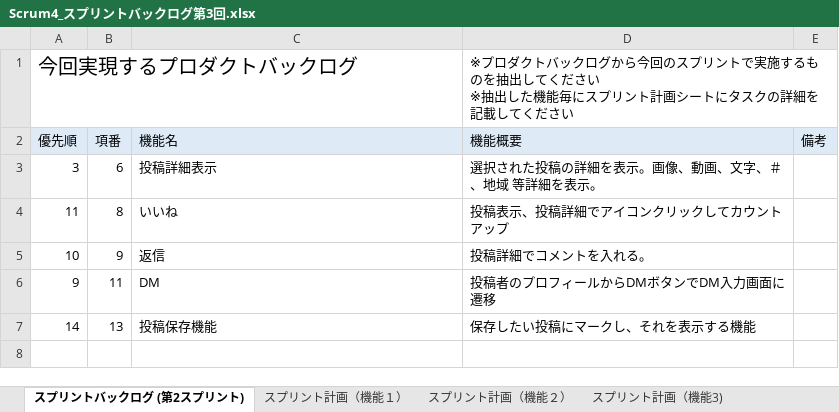
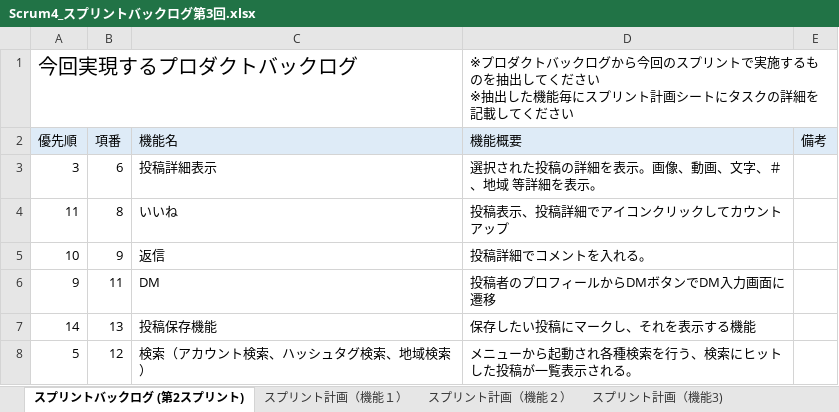
Before and after one commit to fu-syoji-t/SD3D_2023_Scrum4, an Excel workbook: 03スプリントバックログ/Scrum4_スプリントバックログ第3回.xlsx, sheet スプリントバックログ (第2スプリント), drawn as a sheet; values as stored, in another font and other column widths than the file's, no borders; the diff names each change by its address in the sheet, - before the commit and + after, or states it on an @@ line.

```diff
--- a/03スプリントバックログ/Scrum4_スプリントバックログ第3回.xlsx (sheet スプリントバックログ (第2スプリント))
+++ b/03スプリントバックログ/Scrum4_スプリントバックログ第3回.xlsx (sheet スプリントバックログ (第2スプリント))
+row 8: 5 | 12 | 検索（アカウント検索、ハッシュタグ検索、地域検索） | メニューから起動され各種検索を行う、検索にヒットした投稿が一覧表示される。
```
Also changed, not shown: sheet スプリント計画（機能4), sheet スプリント計画（機能１）, sheet スプリント計画（機能3), sheet スプリント計画（機能5), sheet スプリント計画（機能２）, other sheet tabs, 2 other files.
